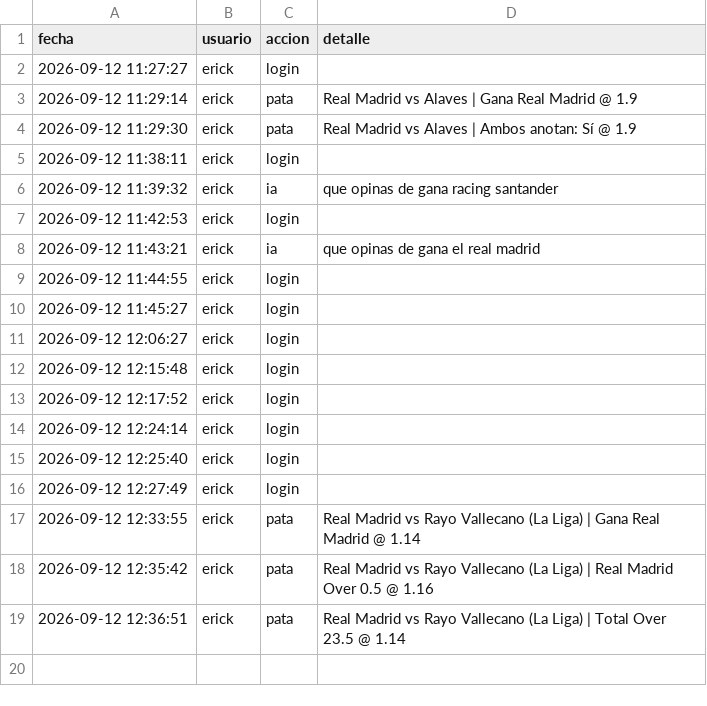
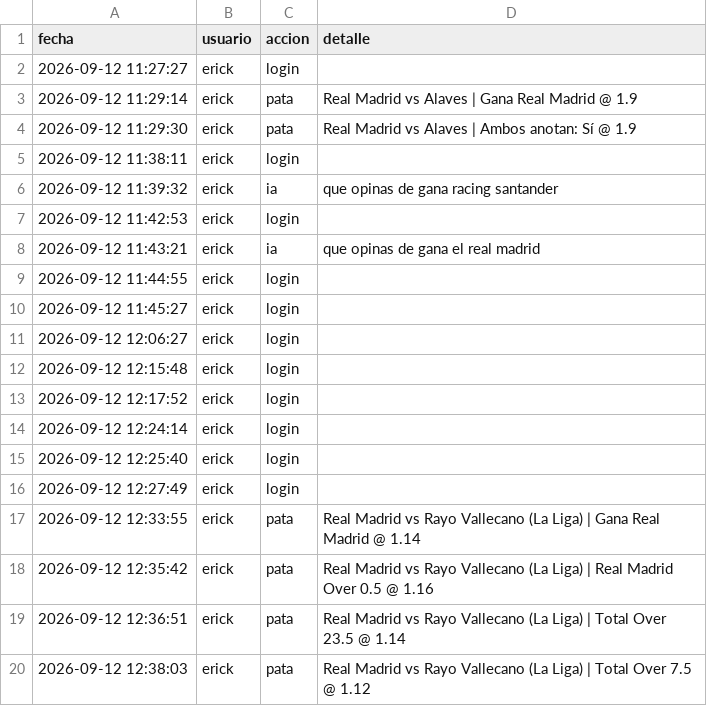
Before and after one commit to Erixfer98/laliga-modelo, a CSV file: uso.csv, drawn as a sheet.

Commit message:
uso: erick pata

```diff
--- a/uso.csv
+++ b/uso.csv
@@ -19 +19,2 @@ fecha,usuario,accion,detalle
 2026-09-12 12:36:51,erick,pata,Real Madrid vs Rayo Vallecano (La Liga) | Total Over 23.5 @ 1.14
+2026-09-12 12:38:03,erick,pata,Real Madrid vs Rayo Vallecano (La Liga) | Total Over 7.5 @ 1.12
```
